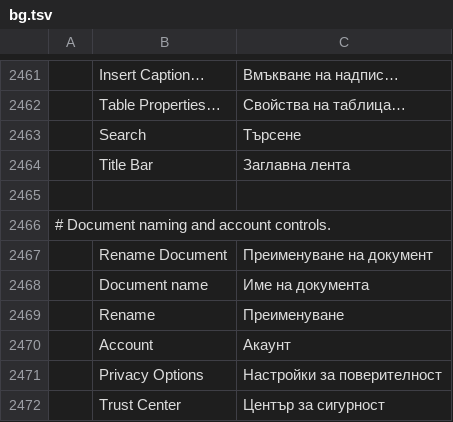
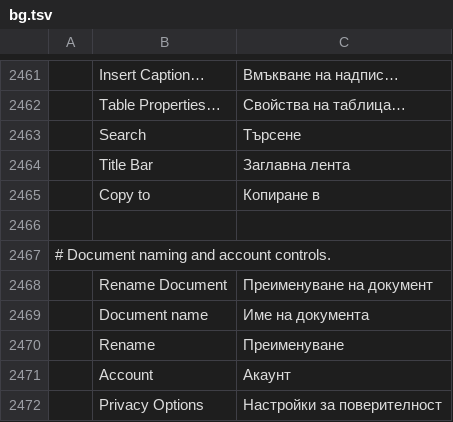
Before and after one commit to 0x-fork/wordcraft, a TSV file: crates/ui-egui/src/i18n/bg.tsv, drawn as a sheet; only a part is shown, gaps mark what is left out; the shorter side is filled out with more unchanged rows; the diff names each change by its address in the sheet, - before the commit and + after, or states it on an @@ line.

```diff
--- a/crates/ui-egui/src/i18n/bg.tsv
+++ b/crates/ui-egui/src/i18n/bg.tsv
+row 2465:  | Copy to | Копиране в
```
Also changed, not shown: crates/ui-egui/src/i18n/et.tsv, crates/ui-egui/src/i18n/ru.tsv, 21 other files.
